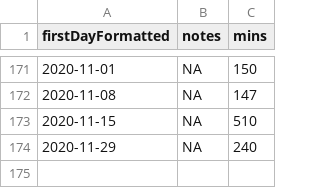
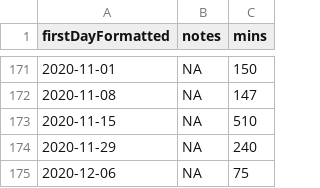
Before and after one commit to benleamon/public-data, a CSV file: time-tracker-log.csv, drawn as a sheet; only a part is shown, gaps mark what is left out.

```diff
--- a/time-tracker-log.csv
+++ b/time-tracker-log.csv
@@ -174 +174,2 @@ firstDayFormatted,notes,mins
 2020-11-29,NA,240
+2020-12-06,NA,75
```
Also changed, not shown: time-tracker-log-legacy.csv.
